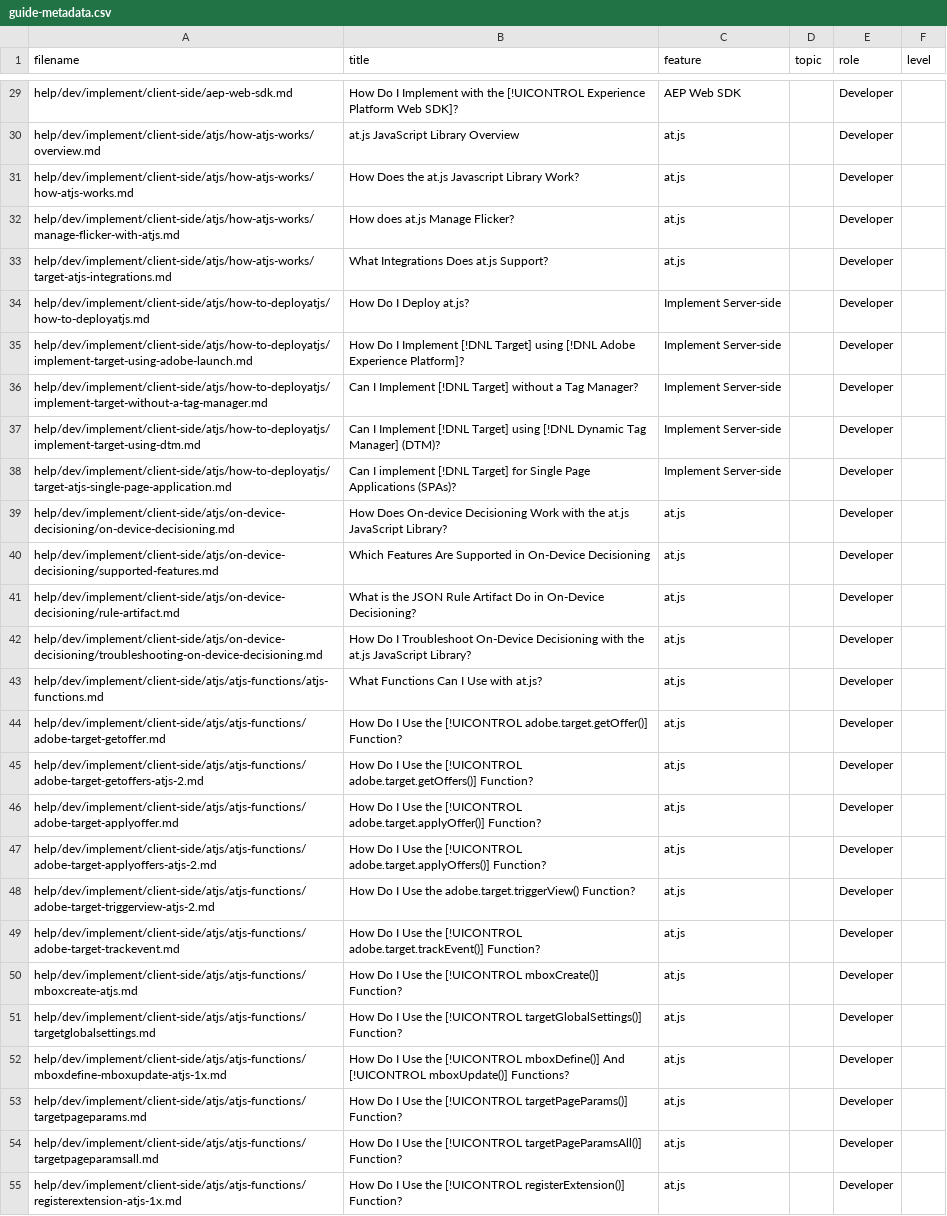
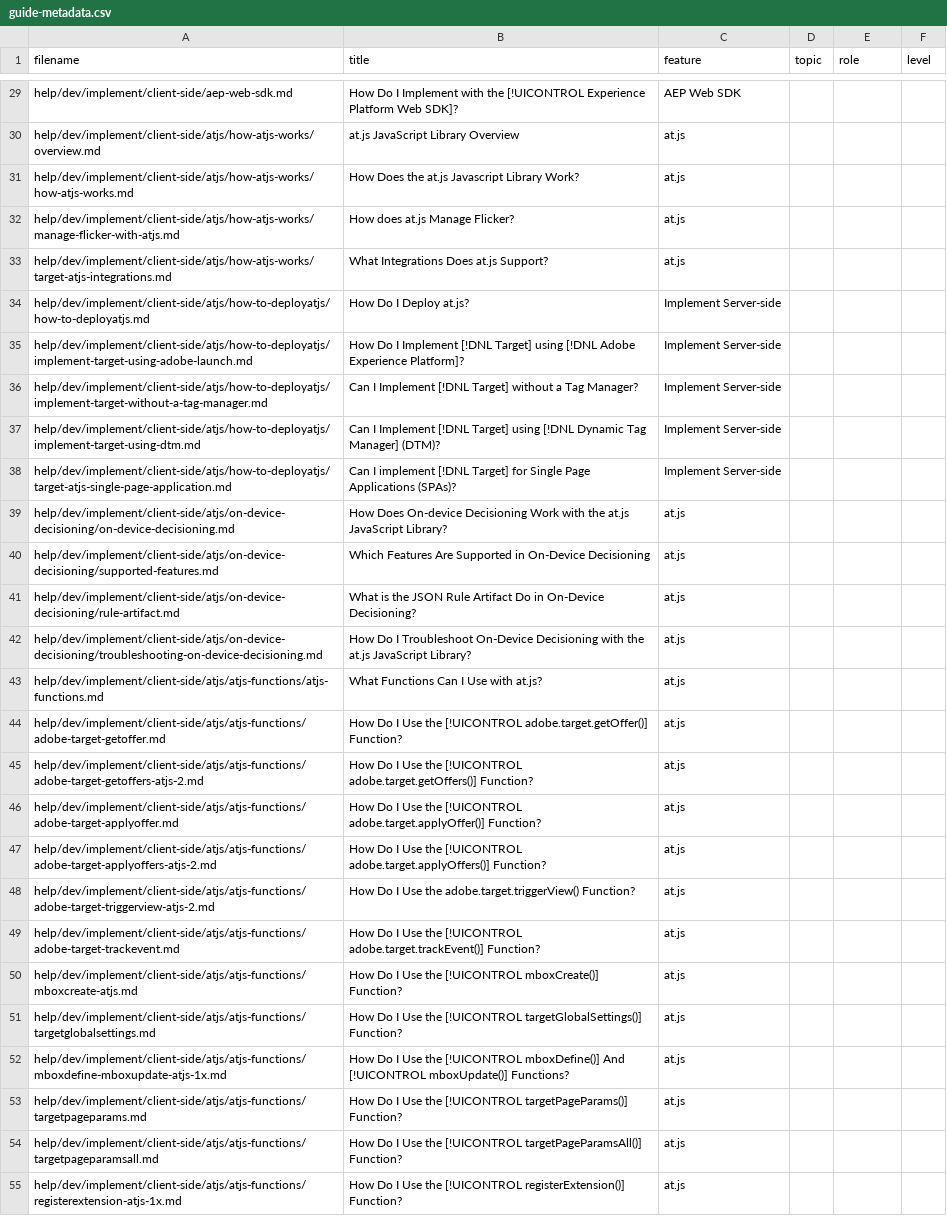
Before and after one commit to AdobeDocs/target-dev.en, a CSV file: help/dev/guide-metadata.csv, drawn as a sheet; only a part is shown, gaps mark what is left out; the diff covers the shown part only; the diff names each change by its address in the sheet, - before the commit and + after, or states it on an @@ line.

```diff
--- a/help/dev/guide-metadata.csv
+++ b/help/dev/guide-metadata.csv
-E29:E55 (role): Developer
+E29:E55 (role): (empty)
```
Also changed, not shown: 157 edited cells elsewhere in this file.
